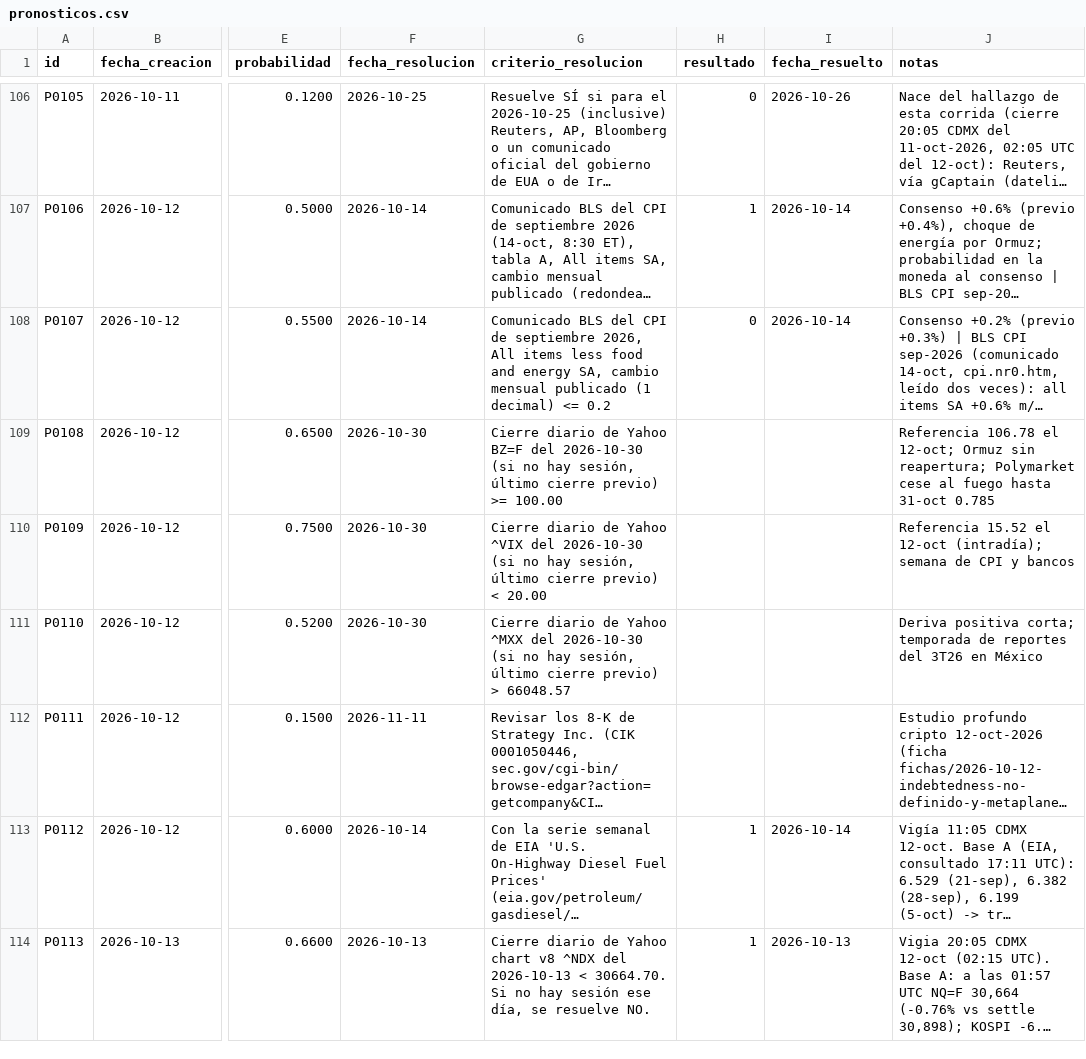
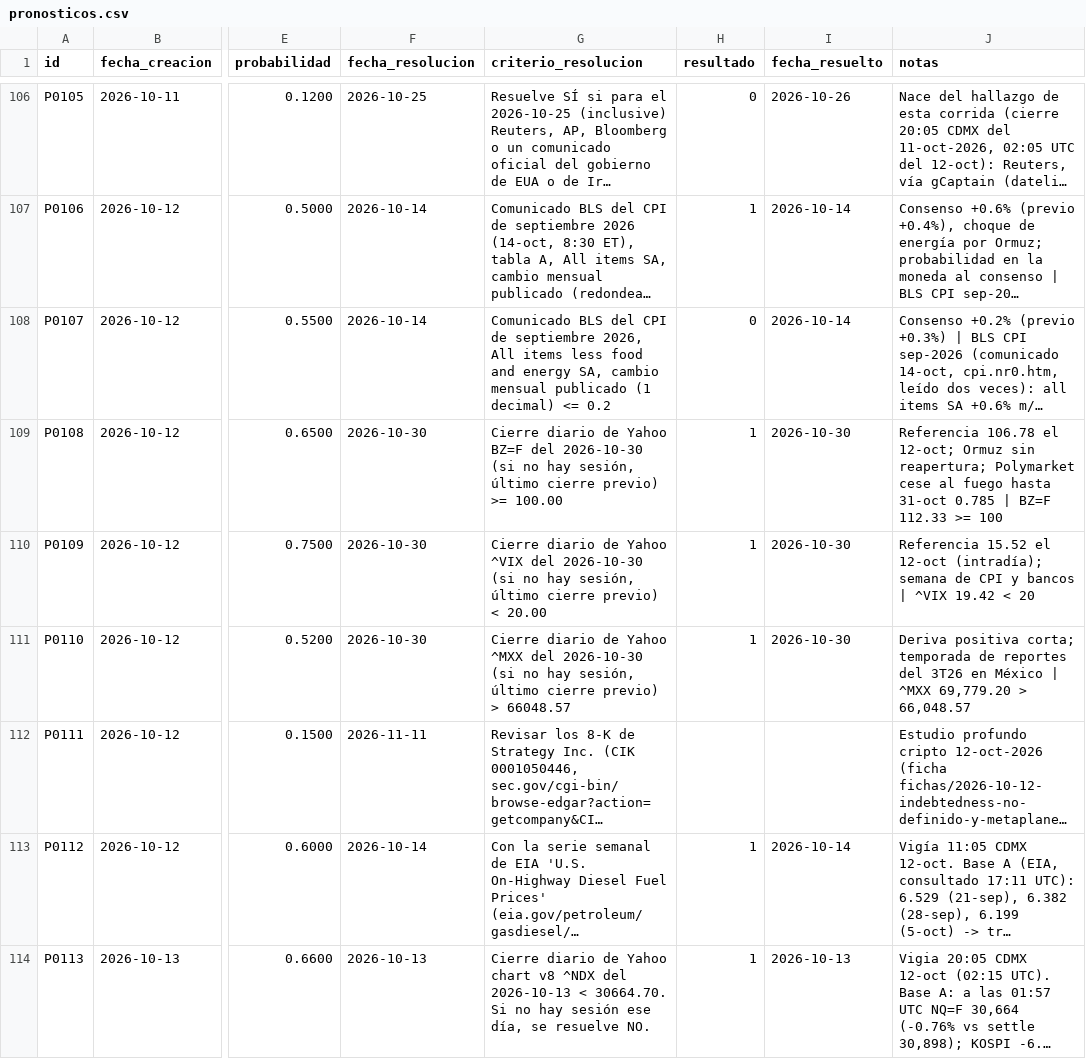
Before and after one commit to izurieta77/New1, a CSV file: bitacora/pronosticos.csv, drawn as a sheet; only a part is shown, gaps mark what is left out; long unchanged cells end in …; the diff covers the shown part only; the diff names each change by its address in the sheet, - before the commit and + after, or states it on an @@ line.

```diff
--- a/bitacora/pronosticos.csv
+++ b/bitacora/pronosticos.csv
-H109:H111 (resultado): (empty)
+H109:H111 (resultado): 1
-I109:I111 (fecha_resuelto): (empty)
+I109:I111 (fecha_resuelto): 2026-10-30
-J109 (notas): …31-oct 0.785
+J109 (notas): …31-oct 0.785 | BZ=F 112.33 >= 100
-J110 (notas): …y bancos
+J110 (notas): …y bancos | ^VIX 19.42 < 20
-J111 (notas): …en México
+J111 (notas): …en México | ^MXX 69,779.20 > 66,048.57
```
Also changed, not shown: 69 edited cells elsewhere in this file, bitacora/equity.csv, bitacora/papel-binance/equity.csv, 25 other files.
